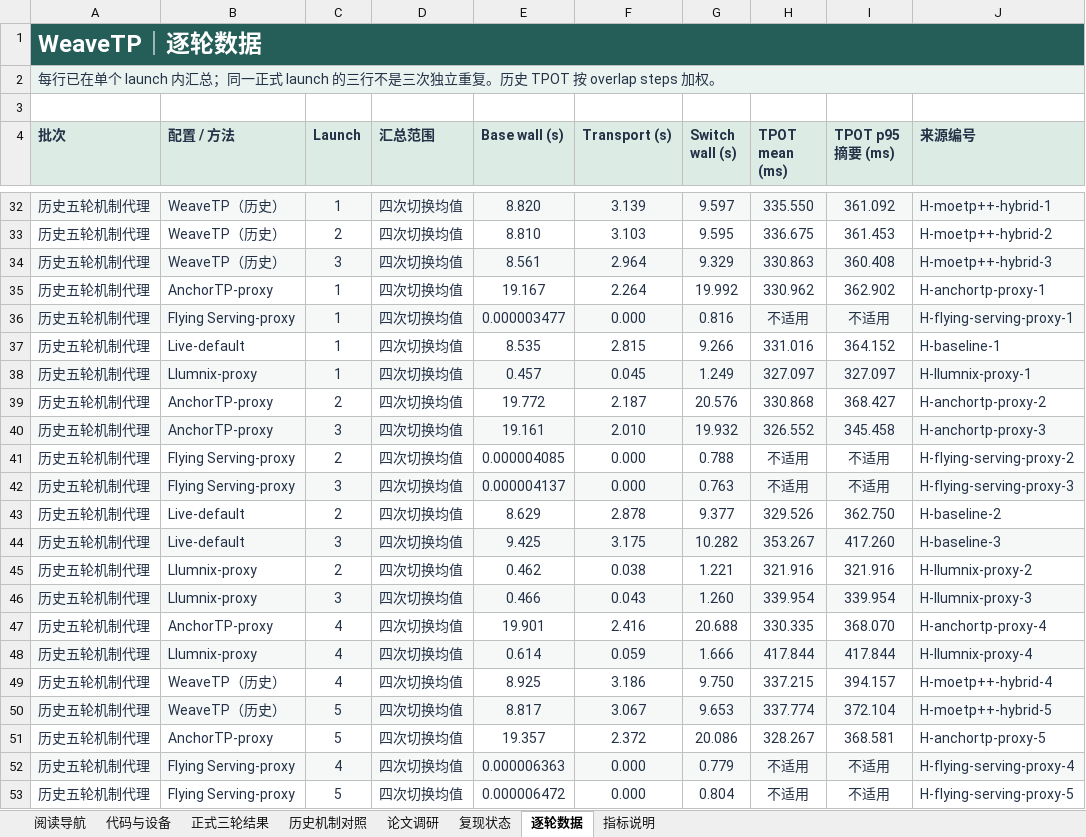
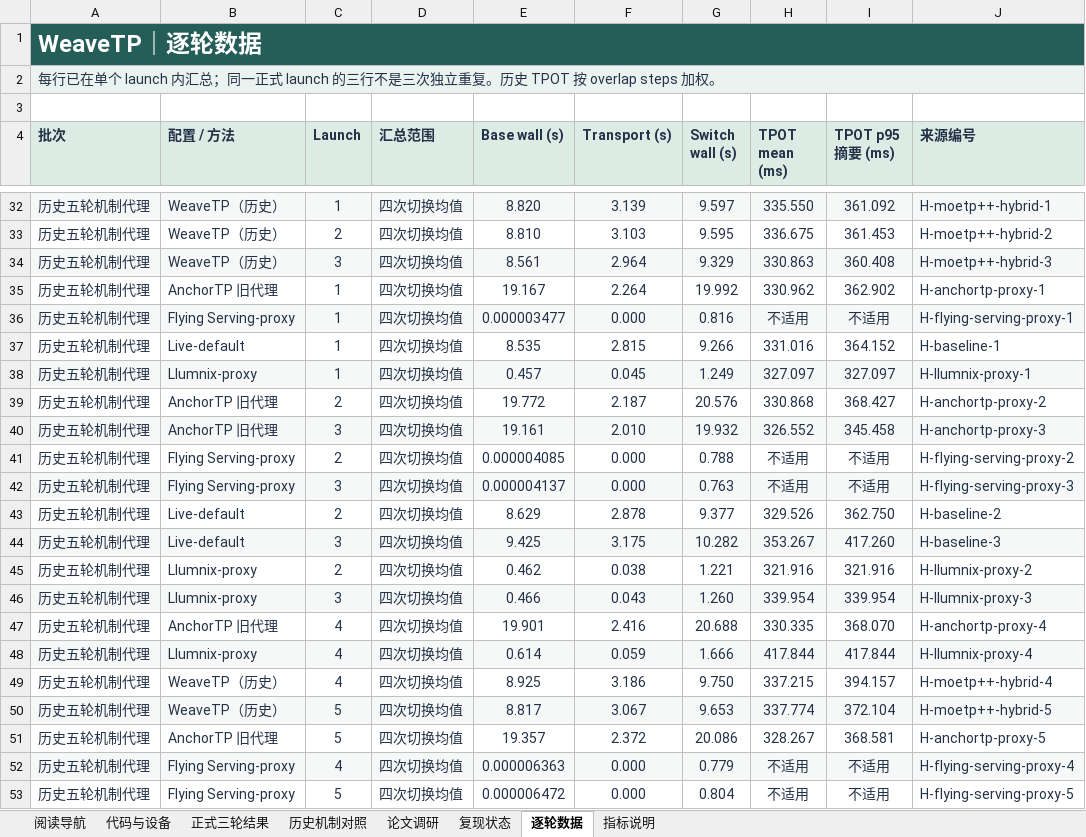
Before and after one commit to ksqbxm/WeaveTP, an Excel workbook: documents/WeaveTP_实验与论文汇总.xlsx, sheet 逐轮数据, drawn as a sheet; only a part is shown, gaps mark what is left out; values as stored, in another font and other column widths than the file's, no borders; table styles not drawn; the diff names each change by its address in the sheet, - before the commit and + after, or states it on an @@ line.

Commit message:
Fix AnchorTP fixed-path scheduling and paused migration semantics

```diff
--- a/documents/WeaveTP_实验与论文汇总.xlsx (sheet 逐轮数据)
+++ b/documents/WeaveTP_实验与论文汇总.xlsx (sheet 逐轮数据)
-B35 (配置 / 方法): AnchorTP-proxy
+B35 (配置 / 方法): AnchorTP 旧代理
-B39:B40 (配置 / 方法): AnchorTP-proxy
+B39:B40 (配置 / 方法): AnchorTP 旧代理
-B47 (配置 / 方法): AnchorTP-proxy
+B47 (配置 / 方法): AnchorTP 旧代理
-B51 (配置 / 方法): AnchorTP-proxy
+B51 (配置 / 方法): AnchorTP 旧代理
```
Also changed, not shown: sheet 历史机制对照, sheet 复现状态, sheet 阅读导航, sheet 论文调研, 22 other files.
